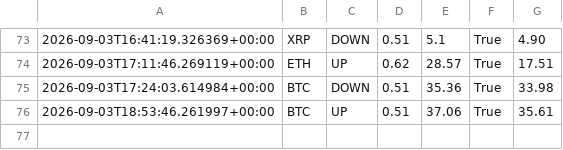
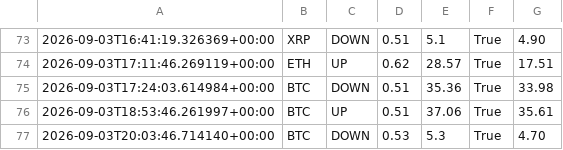
Before and after one commit to n85t594ht5-creator/polybot, a CSV file: trades.csv, drawn as a sheet; only a part is shown, gaps mark what is left out.

```diff
--- a/trades.csv
+++ b/trades.csv
@@ -76 +76,2 @@
 2026-09-03T18:53:46.261997+00:00,BTC,UP,0.51,37.06,True,35.61
+2026-09-03T20:03:46.714140+00:00,BTC,DOWN,0.53,5.3,True,4.70
```
Also changed, not shown: signals.csv, 3 other files.
